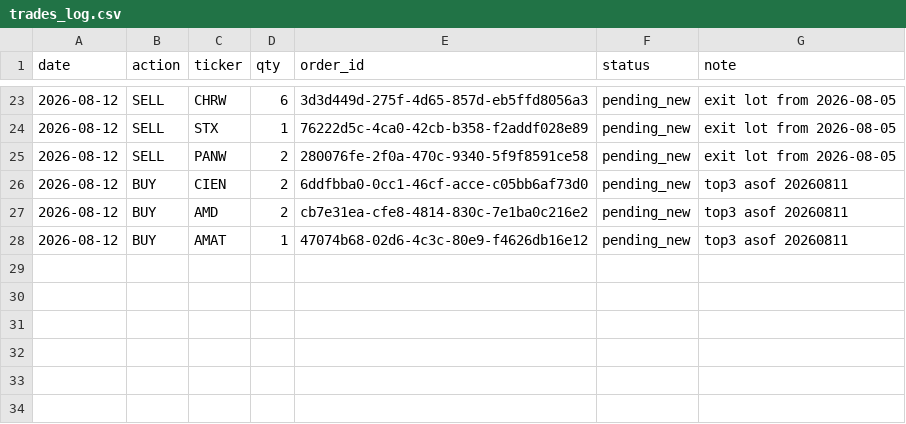
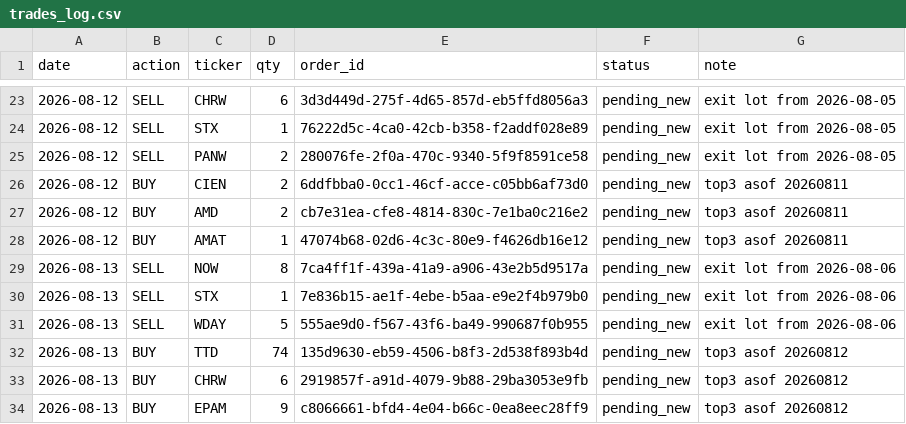
Before and after one commit to anwaar74/stefan_jansen_auto_trader, a CSV file: auto_trader/trades_log.csv, drawn as a sheet; only a part is shown, gaps mark what is left out.

```diff
--- a/auto_trader/trades_log.csv
+++ b/auto_trader/trades_log.csv
@@ -28 +28,7 @@ date,action,ticker,qty,order_id,status,note
 2026-08-12,BUY,AMAT,1,47074b68-02d6-4c3c-80e9-f4626db16e12,pending_new,top3 asof 20260811
+2026-08-13,SELL,NOW,8,7ca4ff1f-439a-41a9-a906-43e2b5d9517a,pending_new,exit lot from 2026-08-06
+2026-08-13,SELL,STX,1,7e836b15-ae1f-4ebe-b5aa-e9e2f4b979b0,pending_new,exit lot from 2026-08-06
+2026-08-13,SELL,WDAY,5,555ae9d0-f567-43f6-ba49-990687f0b955,pending_new,exit lot from 2026-08-06
+2026-08-13,BUY,TTD,74,135d9630-eb59-4506-b8f3-2d538f893b4d,pending_new,top3 asof 20260812
+2026-08-13,BUY,CHRW,6,2919857f-a91d-4079-9b88-29ba3053e9fb,pending_new,top3 asof 20260812
+2026-08-13,BUY,EPAM,9,c8066661-bfd4-4e04-b66c-0ea8eec28ff9,pending_new,top3 asof 20260812
```
Also changed, not shown: auto_trader/equity_log.csv, 3 other files.
